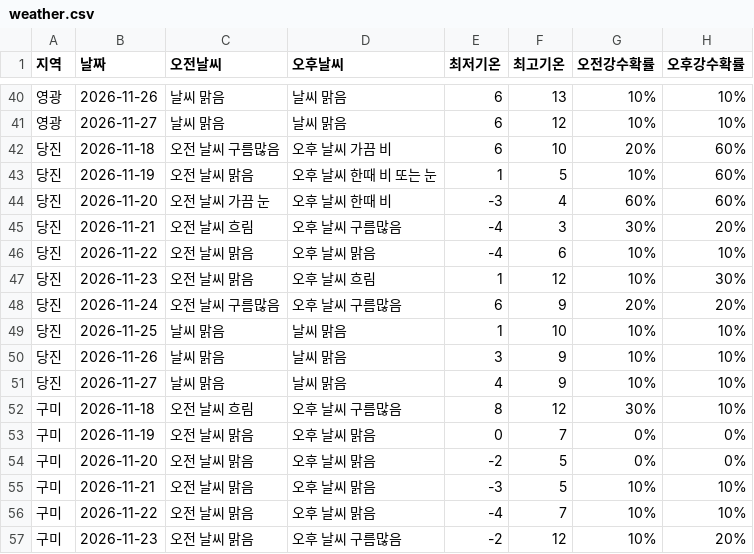
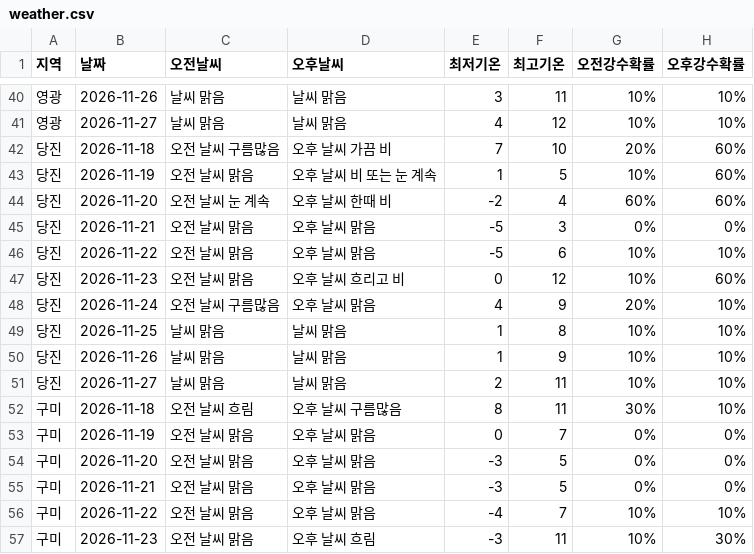
Before and after one commit to wngml7055/potato-times, a CSV file: data/weather.csv, drawn as a sheet; only a part is shown, gaps mark what is left out; the diff covers the shown part only.

```diff
--- a/data/weather.csv
+++ b/data/weather.csv
@@ -40,18 +40,18 @@
-영광,2026-11-26,날씨 맑음,날씨 맑음,6,13,10%,10%
-영광,2026-11-27,날씨 맑음,날씨 맑음,6,12,10%,10%
-당진,2026-11-18,오전 날씨 구름많음,오후 날씨 가끔 비,6,10,20%,60%
-당진,2026-11-19,오전 날씨 맑음,오후 날씨 한때 비 또는 눈,1,5,10%,60%
-당진,2026-11-20,오전 날씨 가끔 눈,오후 날씨 한때 비,-3,4,60%,60%
-당진,2026-11-21,오전 날씨 흐림,오후 날씨 구름많음,-4,3,30%,20%
-당진,2026-11-22,오전 날씨 맑음,오후 날씨 맑음,-4,6,10%,10%
-당진,2026-11-23,오전 날씨 맑음,오후 날씨 흐림,1,12,10%,30%
-당진,2026-11-24,오전 날씨 구름많음,오후 날씨 구름많음,6,9,20%,20%
-당진,2026-11-25,날씨 맑음,날씨 맑음,1,10,10%,10%
-당진,2026-11-26,날씨 맑음,날씨 맑음,3,9,10%,10%
-당진,2026-11-27,날씨 맑음,날씨 맑음,4,9,10%,10%
-구미,2026-11-18,오전 날씨 흐림,오후 날씨 구름많음,8,12,30%,10%
+영광,2026-11-26,날씨 맑음,날씨 맑음,3,11,10%,10%
+영광,2026-11-27,날씨 맑음,날씨 맑음,4,12,10%,10%
+당진,2026-11-18,오전 날씨 구름많음,오후 날씨 가끔 비,7,10,20%,60%
+당진,2026-11-19,오전 날씨 맑음,오후 날씨 비 또는 눈 계속,1,5,10%,60%
+당진,2026-11-20,오전 날씨 눈 계속,오후 날씨 한때 비,-2,4,60%,60%
+당진,2026-11-21,오전 날씨 맑음,오후 날씨 맑음,-5,3,0%,0%
+당진,2026-11-22,오전 날씨 맑음,오후 날씨 맑음,-5,6,10%,10%
+당진,2026-11-23,오전 날씨 맑음,오후 날씨 흐리고 비,0,12,10%,60%
+당진,2026-11-24,오전 날씨 구름많음,오후 날씨 맑음,4,9,20%,10%
+당진,2026-11-25,날씨 맑음,날씨 맑음,1,8,10%,10%
+당진,2026-11-26,날씨 맑음,날씨 맑음,1,9,10%,10%
+당진,2026-11-27,날씨 맑음,날씨 맑음,2,11,10%,10%
+구미,2026-11-18,오전 날씨 흐림,오후 날씨 구름많음,8,11,30%,10%
 구미,2026-11-19,오전 날씨 맑음,오후 날씨 맑음,0,7,0%,0%
-구미,2026-11-20,오전 날씨 맑음,오후 날씨 맑음,-2,5,0%,0%
-구미,2026-11-21,오전 날씨 맑음,오후 날씨 맑음,-3,5,10%,10%
+구미,2026-11-20,오전 날씨 맑음,오후 날씨 맑음,-3,5,0%,0%
+구미,2026-11-21,오전 날씨 맑음,오후 날씨 맑음,-3,5,0%,0%
 구미,2026-11-22,오전 날씨 맑음,오후 날씨 맑음,-4,7,10%,10%
-구미,2026-11-23,오전 날씨 맑음,오후 날씨 구름많음,-2,12,10%,20%
+구미,2026-11-23,오전 날씨 맑음,오후 날씨 흐림,-3,11,10%,30%
```
Also changed, not shown: 73 edited cells elsewhere in this file.
